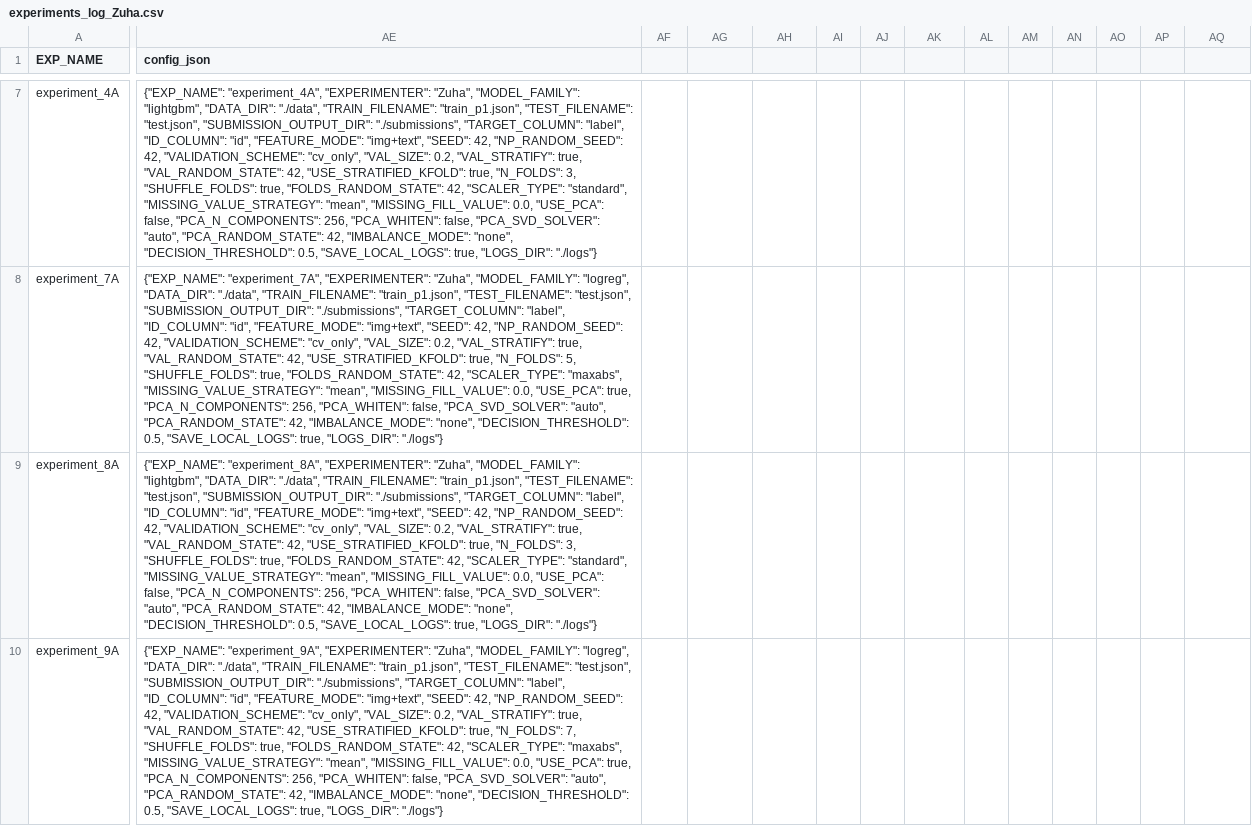
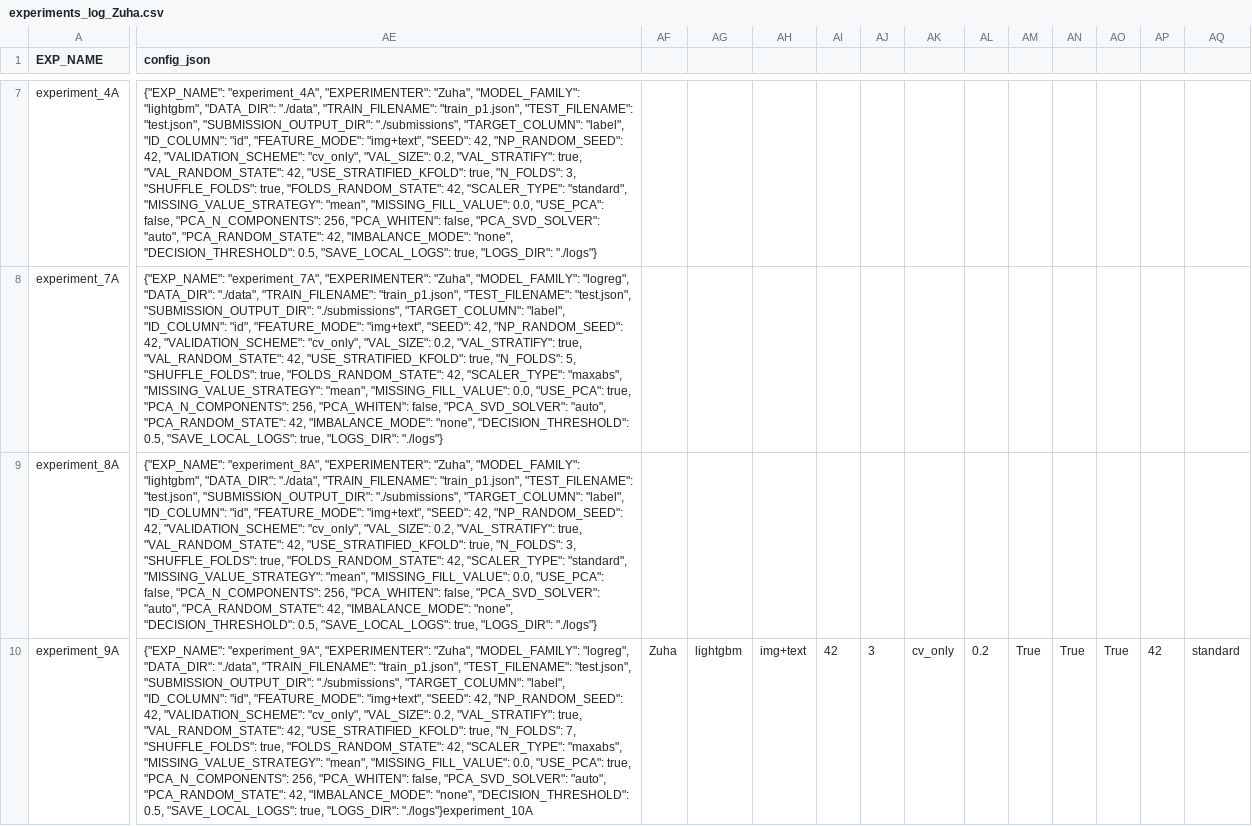
Before and after one commit to z-aqib/ml-competition, a CSV file: logs/experiments_log_Zuha.csv, drawn as a sheet; only a part is shown, gaps mark what is left out; the diff covers the shown part only; the diff names each change by its address in the sheet, - before the commit and + after, or states it on an @@ line.

Commit message:
experiment 10A, 0.5577

```diff
--- a/logs/experiments_log_Zuha.csv
+++ b/logs/experiments_log_Zuha.csv
-AE10 (config_json): …true, "LOGS_DIR": "./logs"}
+AE10 (config_json): …true, "LOGS_DIR": "./logs"}experiment_10A
-AF10: (empty)
+AF10: Zuha
-AG10: (empty)
+AG10: lightgbm
-AH10: (empty)
+AH10: img+text
-AI10: (empty)
+AI10: 42
-AJ10: (empty)
+AJ10: 3
-AK10: (empty)
+AK10: cv_only
-AL10: (empty)
+AL10: 0.2
-AM10: (empty)
+AM10: True
-AN10: (empty)
+AN10: True
-AO10: (empty)
+AO10: True
-AP10: (empty)
+AP10: 42
-AQ10: (empty)
+AQ10: standard
```
Also changed, not shown: 16 edited cells elsewhere in this file, logs/lightgbm_Zuha.csv, submissions/submission.csv, 1 other file.
